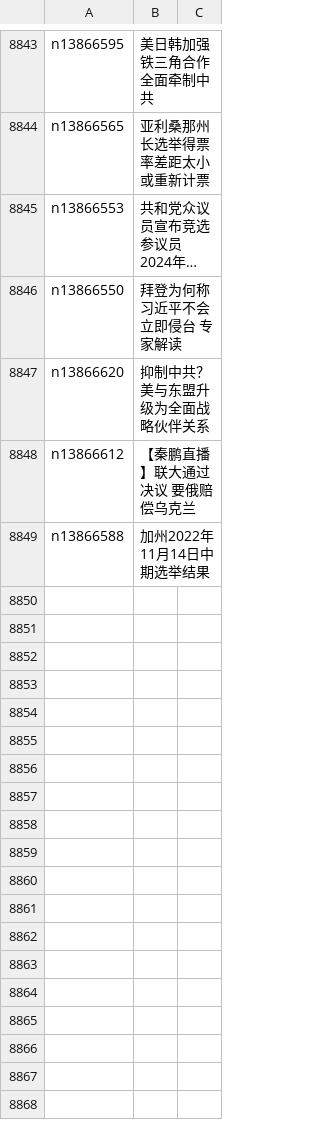
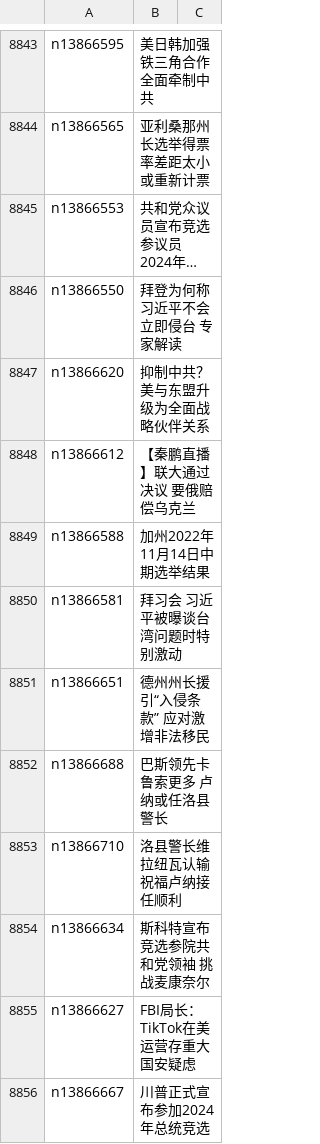
Before and after one commit to epic-marker/epoch-news, a CSV file: indexes/ncid1078159.csv, drawn as a sheet; only a part is shown, gaps mark what is left out; long unchanged cells end in ….

```diff
--- a/indexes/ncid1078159.csv
+++ b/indexes/ncid1078159.csv
@@ -8849 +8849,8 @@ n13866612,【秦鹏直播】联大通过决议 要俄赔偿乌克兰
 n13866588,加州2022年11月14日中期选举结果
+n13866581,拜习会 习近平被曝谈台湾问题时特别激动
+n13866651,德州州长援引“入侵条款” 应对激增非法移民
+n13866688,巴斯领先卡鲁索更多 卢纳或任洛县警长
+n13866710,洛县警长维拉纽瓦认输 祝福卢纳接任顺利
+n13866634,斯科特宣布竞选参院共和党领袖 挑战麦康奈尔
+n13866627,FBI局长：TikTok在美运营存重大国安疑虑
+n13866667,川普正式宣布参加2024年总统竞选
```
Also changed, not shown: indexes/ncid1078160.csv, indexes/ncid1349361.csv, 45 other files.
